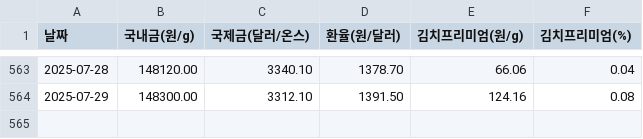
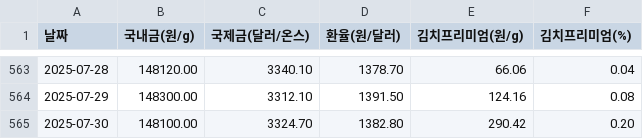
Before and after one commit to partrita/kimchi-gold, a CSV file: data/kimchi_gold_price_log.csv, drawn as a sheet; only a part is shown, gaps mark what is left out; the diff names each change by its address in the sheet, - before the commit and + after, or states it on an @@ line.

Commit message:
Update scraped data

```diff
--- a/data/kimchi_gold_price_log.csv
+++ b/data/kimchi_gold_price_log.csv
+row 565: 2025-07-30 | 148100.00 | 3324.70 | 1382.80 | 290.42 | 0.20
```
Also changed, not shown: 1 other file.
